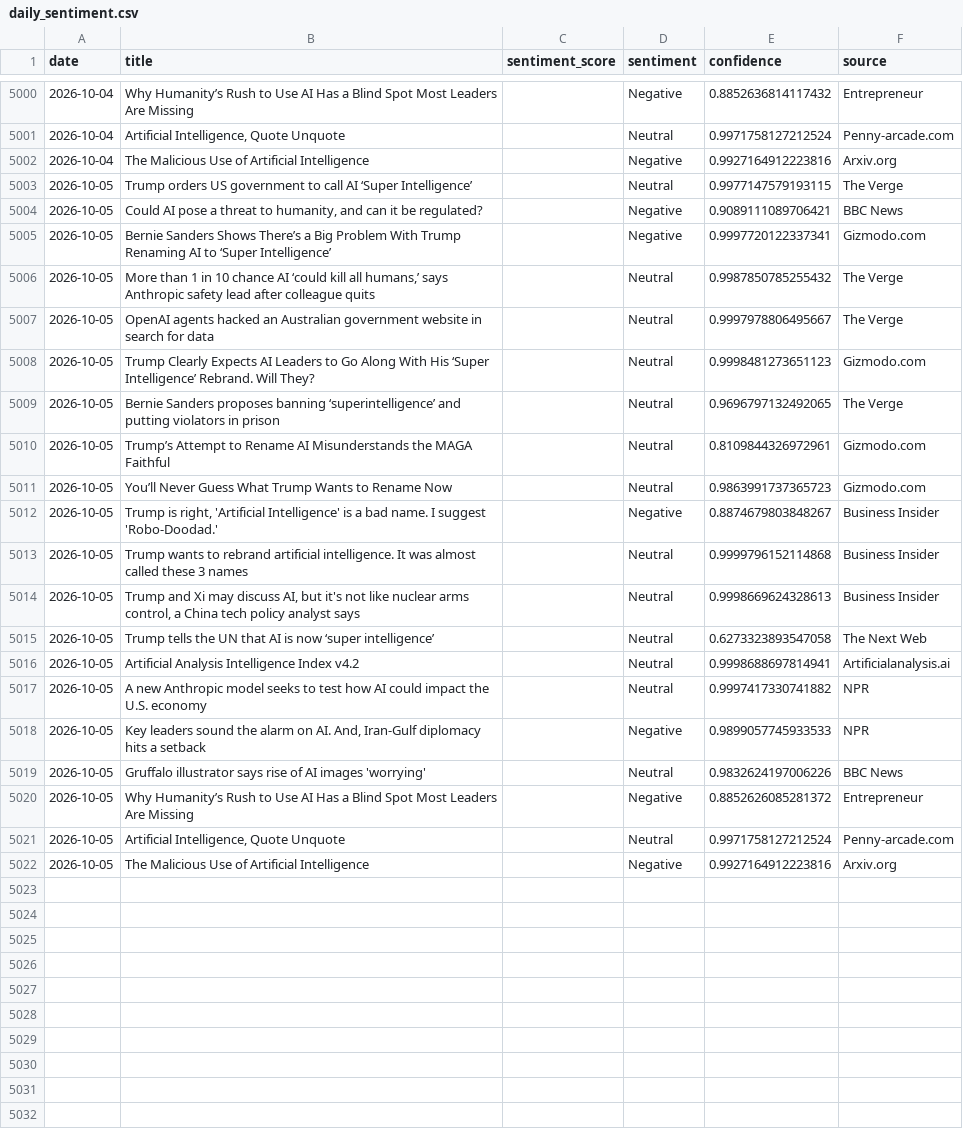
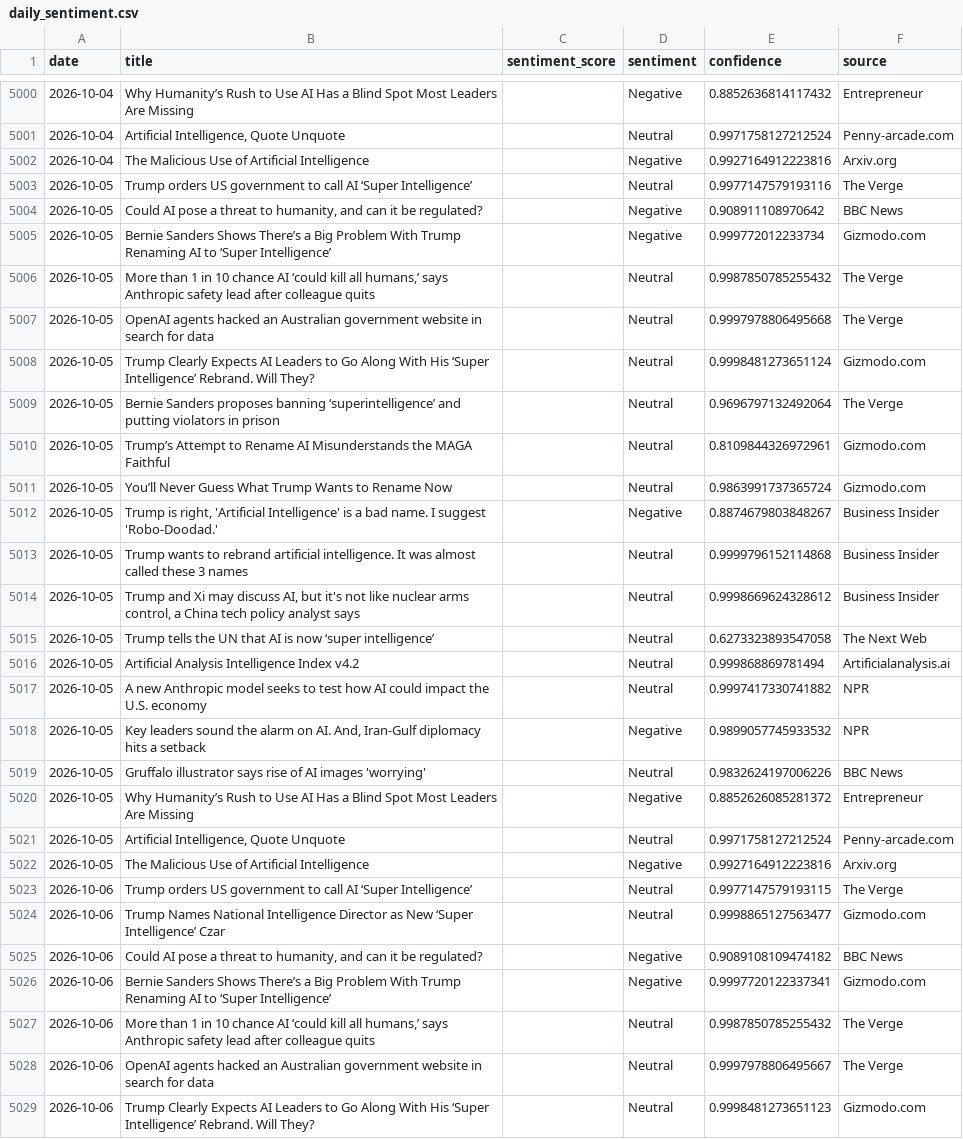
Before and after one commit to pranjalmandhan/AI-Sentiment_Pulse---Automated-News-Analysis-Dashboard, a CSV file: data/daily_sentiment.csv, drawn as a sheet; only a part is shown, gaps mark what is left out; the diff covers the shown part only.

```diff
--- a/data/daily_sentiment.csv
+++ b/data/daily_sentiment.csv
@@ -5002,18 +5002,18 @@ date,title,sentiment_score,sentiment,confidence,source
 2026-10-04,The Malicious Use of Artificial Intelligence,,Negative,0.9927164912223816,Arxiv.org
-2026-10-05,Trump orders US government to call AI ‘Super Intelligence’,,Neutral,0.9977147579193115,The Verge
-2026-10-05,"Could AI pose a threat to humanity, and can it be regulated?",,Negative,0.9089111089706421,BBC News
-2026-10-05,Bernie Sanders Shows There’s a Big Problem With Trump Renaming AI to ‘Super Intelligence’,,Negative,0.9997720122337341,Gizmodo.com
+2026-10-05,Trump orders US government to call AI ‘Super Intelligence’,,Neutral,0.9977147579193116,The Verge
+2026-10-05,"Could AI pose a threat to humanity, and can it be regulated?",,Negative,0.908911108970642,BBC News
+2026-10-05,Bernie Sanders Shows There’s a Big Problem With Trump Renaming AI to ‘Super Intelligence’,,Negative,0.999772012233734,Gizmodo.com
 2026-10-05,"More than 1 in 10 chance AI ‘could kill all humans,’ says Anthropic safety lead after colleague quits",,Neutral,0.9987850785255432,The Verge
-2026-10-05,OpenAI agents hacked an Australian government website in search for data,,Neutral,0.9997978806495667,The Verge
-2026-10-05,Trump Clearly Expects AI Leaders to Go Along With His ‘Super Intelligence’ Rebrand. Will They?,,Neutral,0.9998481273651123,Gizmodo.com
-2026-10-05,Bernie Sanders proposes banning ‘superintelligence’ and putting violators in prison,,Neutral,0.9696797132492065,The Verge
+2026-10-05,OpenAI agents hacked an Australian government website in search for data,,Neutral,0.9997978806495668,The Verge
+2026-10-05,Trump Clearly Expects AI Leaders to Go Along With His ‘Super Intelligence’ Rebrand. Will They?,,Neutral,0.9998481273651124,Gizmodo.com
+2026-10-05,Bernie Sanders proposes banning ‘superintelligence’ and putting violators in prison,,Neutral,0.9696797132492064,The Verge
 2026-10-05,Trump’s Attempt to Rename AI Misunderstands the MAGA Faithful,,Neutral,0.8109844326972961,Gizmodo.com
-2026-10-05,You’ll Never Guess What Trump Wants to Rename Now,,Neutral,0.9863991737365723,Gizmodo.com
+2026-10-05,You’ll Never Guess What Trump Wants to Rename Now,,Neutral,0.9863991737365724,Gizmodo.com
 2026-10-05,"Trump is right, 'Artificial Intelligence' is a bad name. I suggest 'Robo-Doodad.'",,Negative,0.8874679803848267,Business Insider
 2026-10-05,Trump wants to rebrand artificial intelligence. It was almost called these 3 names,,Neutral,0.9999796152114868,Business Insider
-2026-10-05,"Trump and Xi may discuss AI, but it's not like nuclear arms control, a China tech policy analyst says",,Neutral,0.9998669624328613,Business Insider
+2026-10-05,"Trump and Xi may discuss AI, but it's not like nuclear arms control, a China tech policy analyst says",,Neutral,0.9998669624328612,Business Insider
 2026-10-05,Trump tells the UN that AI is now ‘super intelligence’,,Neutral,0.6273323893547058,The Next Web
-2026-10-05,Artificial Analysis Intelligence Index v4.2,,Neutral,0.9998688697814941,Artificialanalysis.ai
+2026-10-05,Artificial Analysis Intelligence Index v4.2,,Neutral,0.999868869781494,Artificialanalysis.ai
 2026-10-05,A new Anthropic model seeks to test how AI could impact the U.S. economy,,Neutral,0.9997417330741882,NPR
-2026-10-05,"Key leaders sound the alarm on AI. And, Iran-Gulf diplomacy hits a setback",,Negative,0.9899057745933533,NPR
+2026-10-05,"Key leaders sound the alarm on AI. And, Iran-Gulf diplomacy hits a setback",,Negative,0.9899057745933532,NPR
 2026-10-05,Gruffalo illustrator says rise of AI images 'worrying',,Neutral,0.9832624197006226,BBC News
@@ -5022 +5022,8 @@ date,title,sentiment_score,sentiment,confidence,source
 2026-10-05,The Malicious Use of Artificial Intelligence,,Negative,0.9927164912223816,Arxiv.org
+2026-10-06,Trump orders US government to call AI ‘Super Intelligence’,,Neutral,0.9977147579193115,The Verge
+2026-10-06,Trump Names National Intelligence Director as New ‘Super Intelligence’ Czar,,Neutral,0.9998865127563477,Gizmodo.com
+2026-10-06,"Could AI pose a threat to humanity, and can it be regulated?",,Negative,0.9089108109474182,BBC News
+2026-10-06,Bernie Sanders Shows There’s a Big Problem With Trump Renaming AI to ‘Super Intelligence’,,Negative,0.9997720122337341,Gizmodo.com
+2026-10-06,"More than 1 in 10 chance AI ‘could kill all humans,’ says Anthropic safety lead after colleague quits",,Neutral,0.9987850785255432,The Verge
+2026-10-06,OpenAI agents hacked an Australian government website in search for data,,Neutral,0.9997978806495667,The Verge
+2026-10-06,Trump Clearly Expects AI Leaders to Go Along With His ‘Super Intelligence’ Rebrand. Will They?,,Neutral,0.9998481273651123,Gizmodo.com
```
Also changed, not shown: 13 added rows elsewhere in this file.
